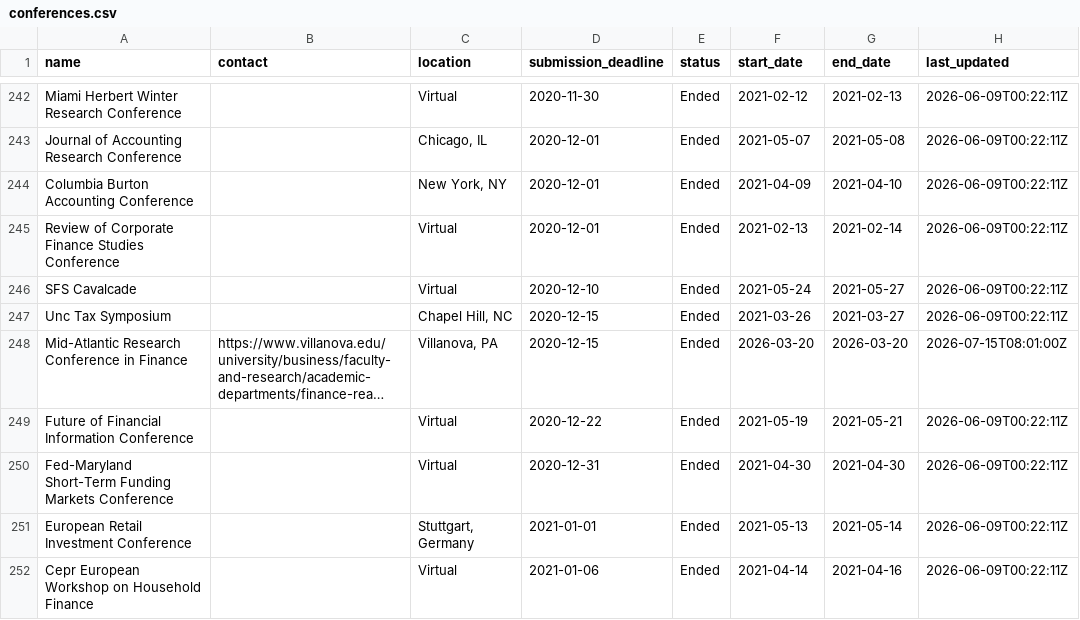
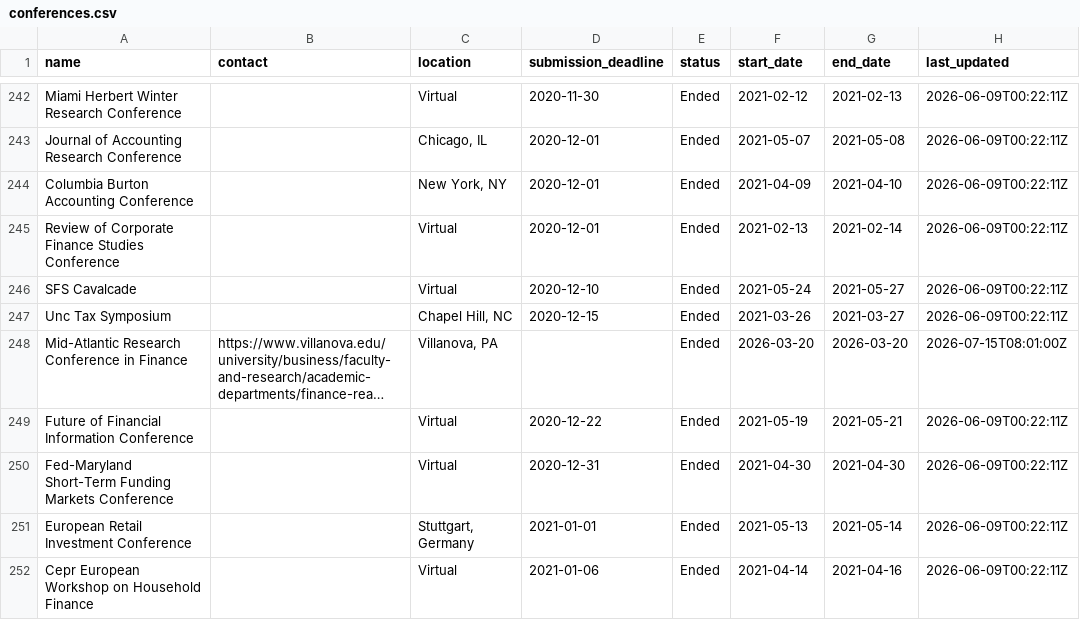
Before and after one commit to theaccountant-ab/Conference-Tracker, a CSV file: conferences.csv, drawn as a sheet; only a part is shown, gaps mark what is left out; long unchanged cells end in …; the diff covers the shown part only; the diff names each change by its address in the sheet, - before the commit and + after, or states it on an @@ line.

```diff
--- a/conferences.csv
+++ b/conferences.csv
-D248 (submission_deadline): 2020-12-15
+D248 (submission_deadline): (empty)
```
Also changed, not shown: 22 edited cells elsewhere in this file, 1 other file.
